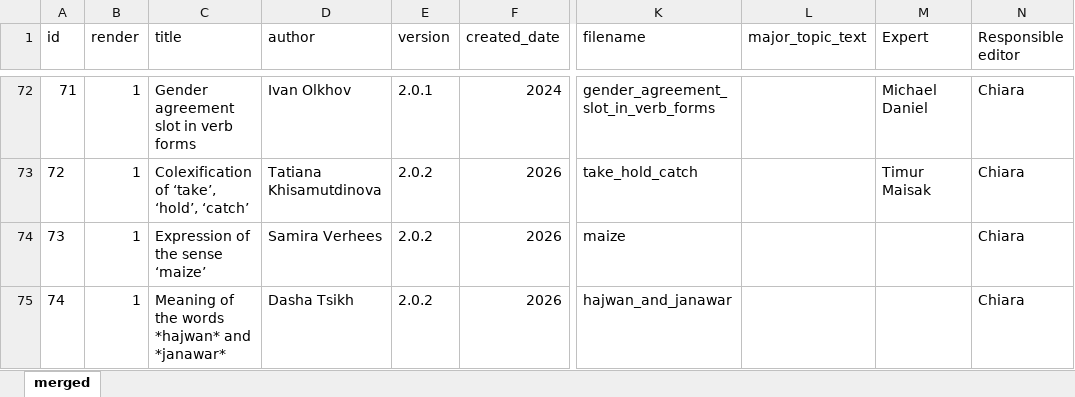
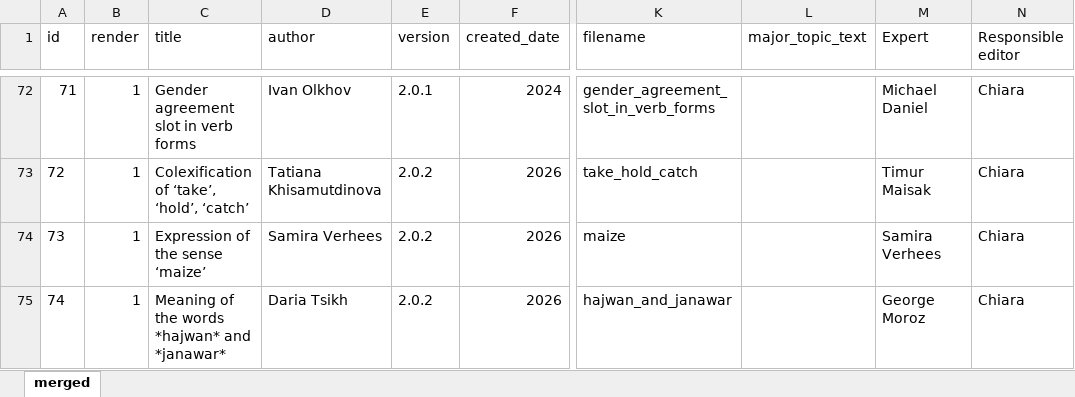
Before and after one commit to LingConLab/TALD, an Excel workbook: data/contributors.xlsx, sheet merged, drawn as a sheet; only a part is shown, gaps mark what is left out; values as stored, in another font and other column widths than the file's, no borders; the diff names each change by its address in the sheet, - before the commit and + after, or states it on an @@ line.

```diff
--- a/data/contributors.xlsx (sheet merged)
+++ b/data/contributors.xlsx (sheet merged)
-M74 (Expert): (empty)
+M74 (Expert): Samira Verhees
-D75 (author): Dasha Tsikh
+D75 (author): Daria Tsikh
-M75 (Expert): (empty)
+M75 (Expert): George Moroz
```
Also changed, not shown: 7 other files.
